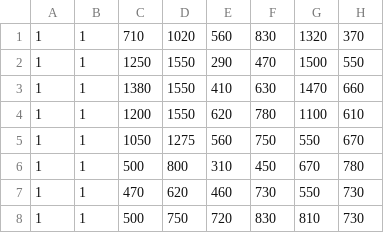
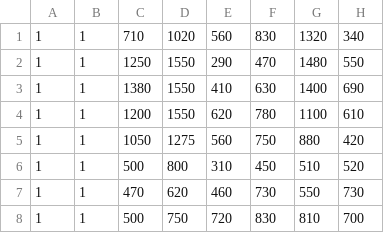
Before and after one commit to Rafalini/SIU_2023, a CSV file: data/scenario.csv, drawn as a sheet.

Commit message:
Fixed scenario

```diff
--- a/data/scenario.csv
+++ b/data/scenario.csv
@@ -1,8 +1,8 @@
-1;1;710;1020;560;830;1320;370
-1;1;1250;1550;290;470;1500;550
-1;1;1380;1550;410;630;1470;660
+1;1;710;1020;560;830;1320;340
+1;1;1250;1550;290;470;1480;550
+1;1;1380;1550;410;630;1400;690
 1;1;1200;1550;620;780;1100;610
-1;1;1050;1275;560;750;550;670
-1;1;500;800;310;450;670;780
+1;1;1050;1275;560;750;880;420
+1;1;500;800;310;450;510;520
 1;1;470;620;460;730;550;730
-1;1;500;750;720;830;810;730
+1;1;500;750;720;830;810;700
```
